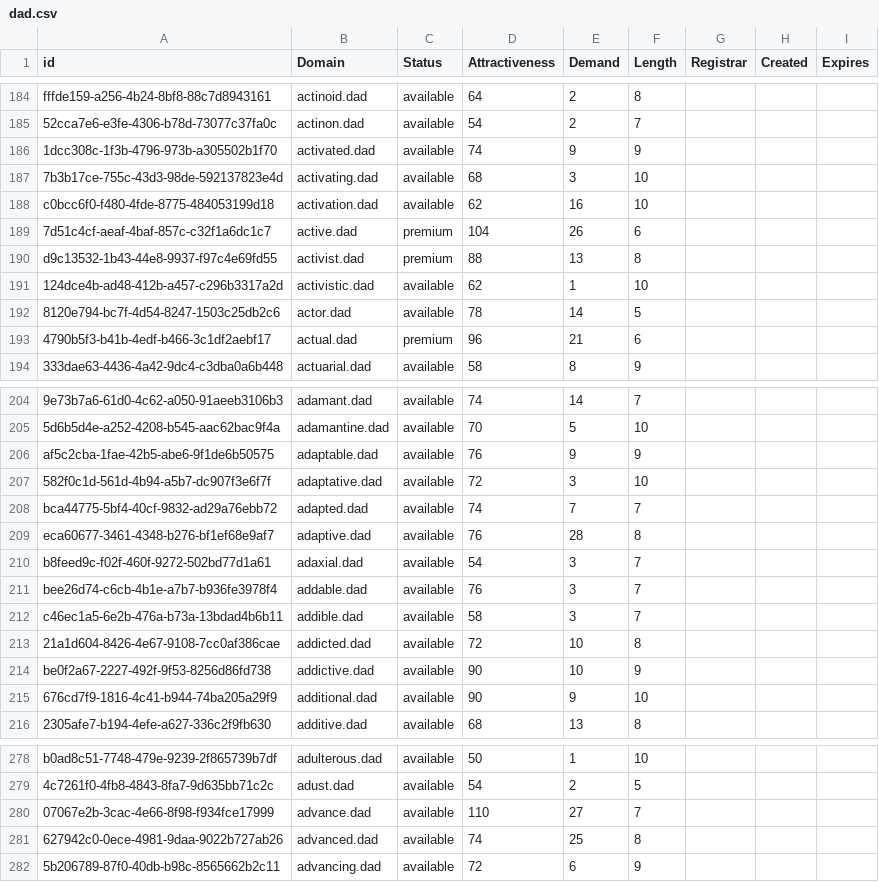
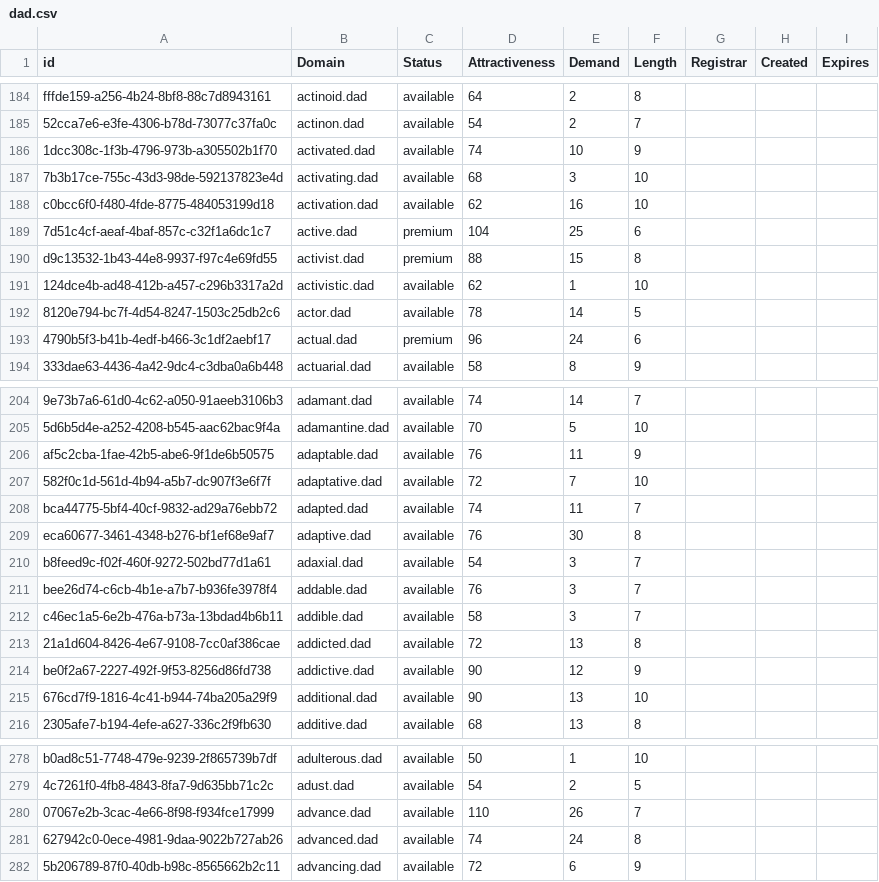
Before and after one commit to UniqueDomains/dad-oneword-domains, a CSV file: dad.csv, drawn as a sheet; only a part is shown, gaps mark what is left out; the diff covers the shown part only; the diff names each change by its address in the sheet, - before the commit and + after, or states it on an @@ line.

Commit message:
Domains update

```diff
--- a/dad.csv
+++ b/dad.csv
-E186 (Demand): 9
+E186 (Demand): 10
-E189 (Demand): 26
+E189 (Demand): 25
-E190 (Demand): 13
+E190 (Demand): 15
-E193 (Demand): 21
+E193 (Demand): 24
-E206 (Demand): 9
+E206 (Demand): 11
-E207 (Demand): 3
+E207 (Demand): 7
-E208 (Demand): 7
+E208 (Demand): 11
-E209 (Demand): 28
+E209 (Demand): 30
-E213 (Demand): 10
+E213 (Demand): 13
-E214 (Demand): 10
+E214 (Demand): 12
-E215 (Demand): 9
+E215 (Demand): 13
-E280 (Demand): 27
+E280 (Demand): 26
-E281 (Demand): 25
+E281 (Demand): 24
```
Also changed, not shown: 85 edited cells elsewhere in this file, 2 other files.
